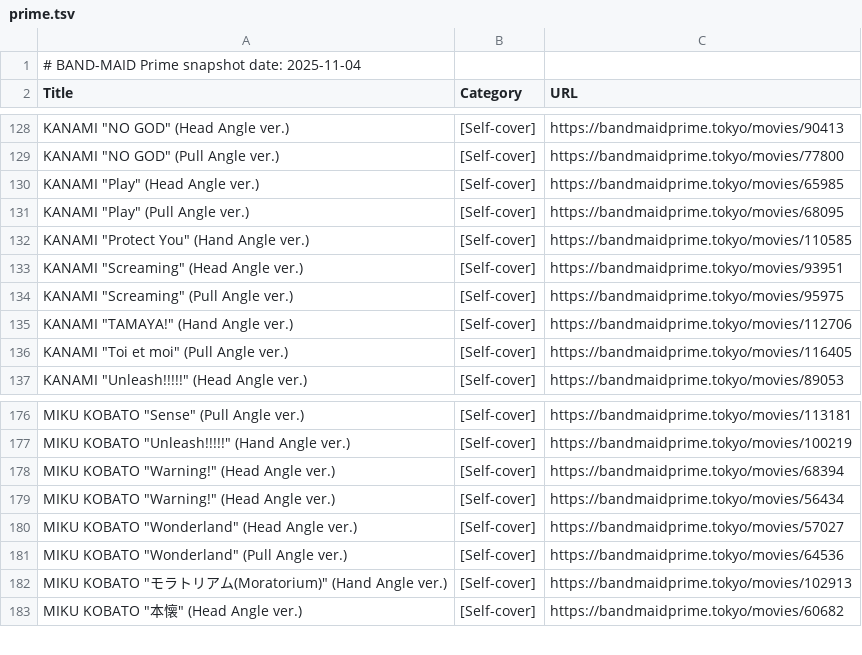
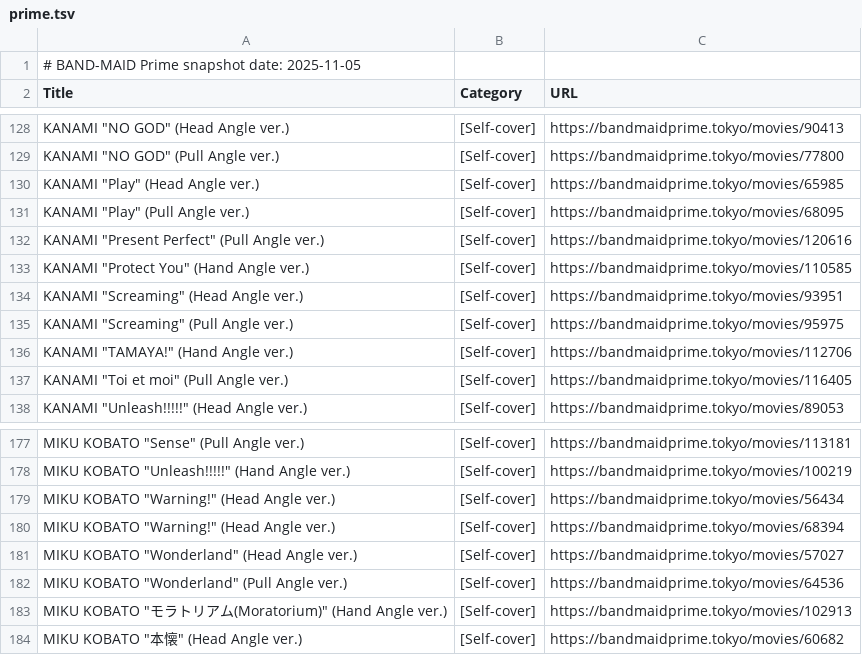
Before and after one commit to DriveTimeBM/BAND-MAID_gpt, a TSV file: prime/prime.tsv, drawn as a sheet; only a part is shown, gaps mark what is left out.

```diff
--- a/prime/prime.tsv
+++ b/prime/prime.tsv
@@ -1,2 +1,2 @@
-# BAND-MAID Prime snapshot date: 2025-11-04
+# BAND-MAID Prime snapshot date: 2025-11-05
 Title	Category	URL
@@ -133,2 +133,3 @@ KANAMI "Play" (Head Angle ver.)	[Self-cover]	https://bandmaidprime.tokyo/movies/
 KANAMI "Play" (Pull Angle ver.)	[Self-cover]	https://bandmaidprime.tokyo/movies/68095
+KANAMI "Present Perfect" (Pull Angle ver.)	[Self-cover]	https://bandmaidprime.tokyo/movies/120616
 KANAMI "Protect You" (Hand Angle ver.)	[Self-cover]	https://bandmaidprime.tokyo/movies/110585
@@ -179,4 +180,4 @@ MIKU KOBATO "Sense" (Pull Angle ver.)	[Self-cover]	https://bandmaidprime.tokyo/m
 MIKU KOBATO "Unleash!!!!!" (Hand Angle ver.)	[Self-cover]	https://bandmaidprime.tokyo/movies/100219
+MIKU KOBATO "Warning!" (Head Angle ver.)	[Self-cover]	https://bandmaidprime.tokyo/movies/56434
 MIKU KOBATO "Warning!" (Head Angle ver.)	[Self-cover]	https://bandmaidprime.tokyo/movies/68394
-MIKU KOBATO "Warning!" (Head Angle ver.)	[Self-cover]	https://bandmaidprime.tokyo/movies/56434
 MIKU KOBATO "Wonderland" (Head Angle ver.)	[Self-cover]	https://bandmaidprime.tokyo/movies/57027
```
Also changed, not shown: fanclub/fanclub.tsv, fanclub/gallery.tsv, 11 other files.
